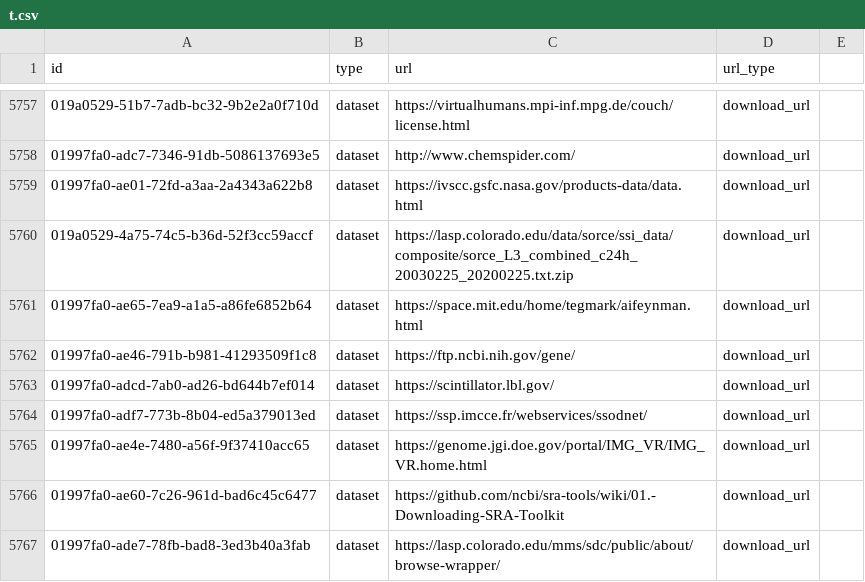
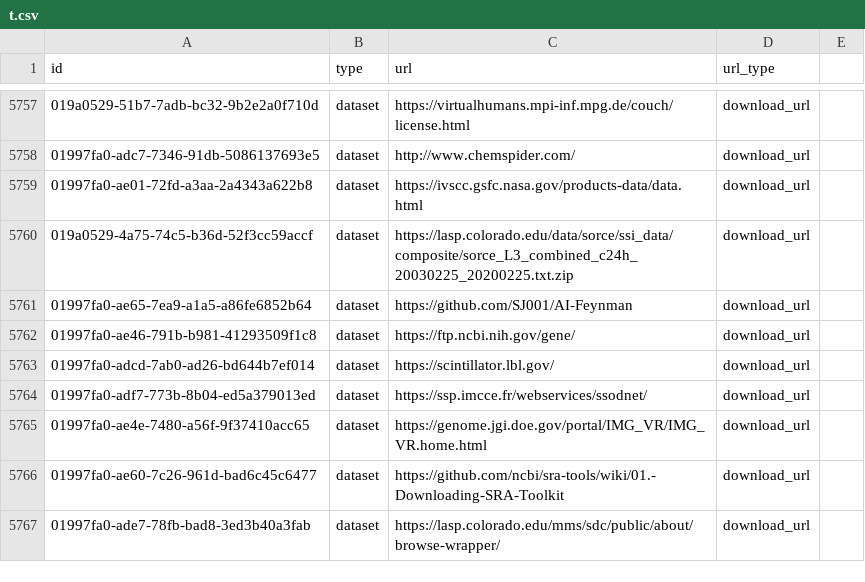
Before and after one commit to AstrayChao/mydata-sync-4, a CSV file: t.csv, drawn as a sheet; only a part is shown, gaps mark what is left out.

Commit message:
Update t.csv

```diff
--- a/t.csv
+++ b/t.csv
@@ -5760,3 +5760,3 @@ id,type,url,url_type
 019a0529-4a75-74c5-b36d-52f3cc59accf,dataset,https://lasp.colorado.edu/data/sorce/ssi_data/composite/sorce_L3_combined_c24h_20030225_20200225.txt.zip,download_url
-01997fa0-ae65-7ea9-a1a5-a86fe6852b64,dataset,https://space.mit.edu/home/tegmark/aifeynman.html,download_url
+01997fa0-ae65-7ea9-a1a5-a86fe6852b64,dataset,https://github.com/SJ001/AI-Feynman,download_url
 01997fa0-ae46-791b-b981-41293509f1c8,dataset,https://ftp.ncbi.nih.gov/gene/,download_url
```
